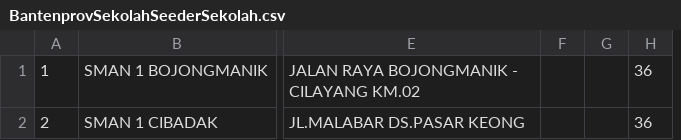
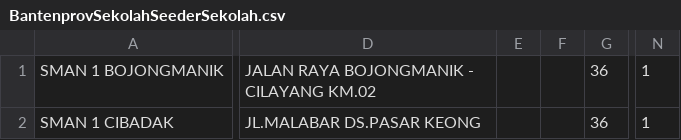
Before and after one commit to andri-sudarmawijaya/sekolah, a CSV file: src/database/seeds/BantenprovSekolahSeederSekolah.csv, drawn as a sheet; only a part is shown, gaps mark what is left out; removed rows and columns are numbered as before the commit, all else as after; the diff names each change by its address in the sheet, - before the commit and + after, or states it on an @@ line.

```diff
--- a/src/database/seeds/BantenprovSekolahSeederSekolah.csv
+++ b/src/database/seeds/BantenprovSekolahSeederSekolah.csv
-column A, rows 1-2: 1 | 2
+column E, empty
-column G, empty
+column N, rows 1-2: 1 | 1
```
Also changed, not shown: 9 other files.
